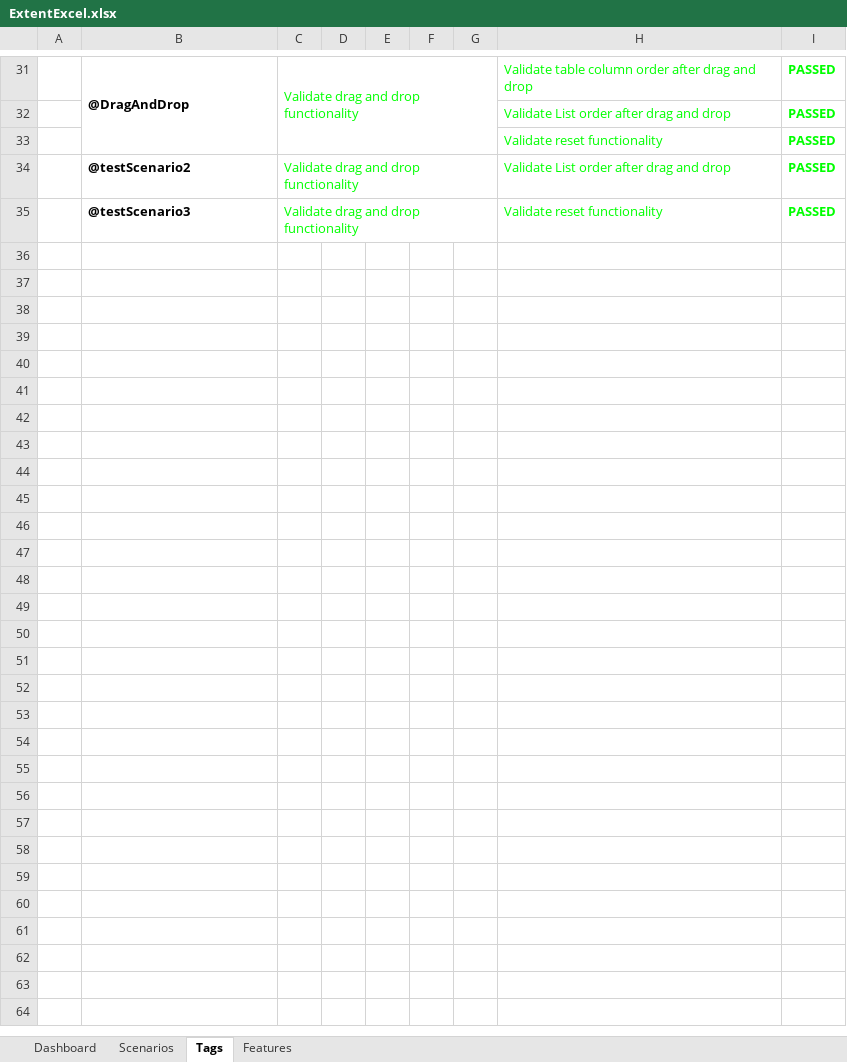
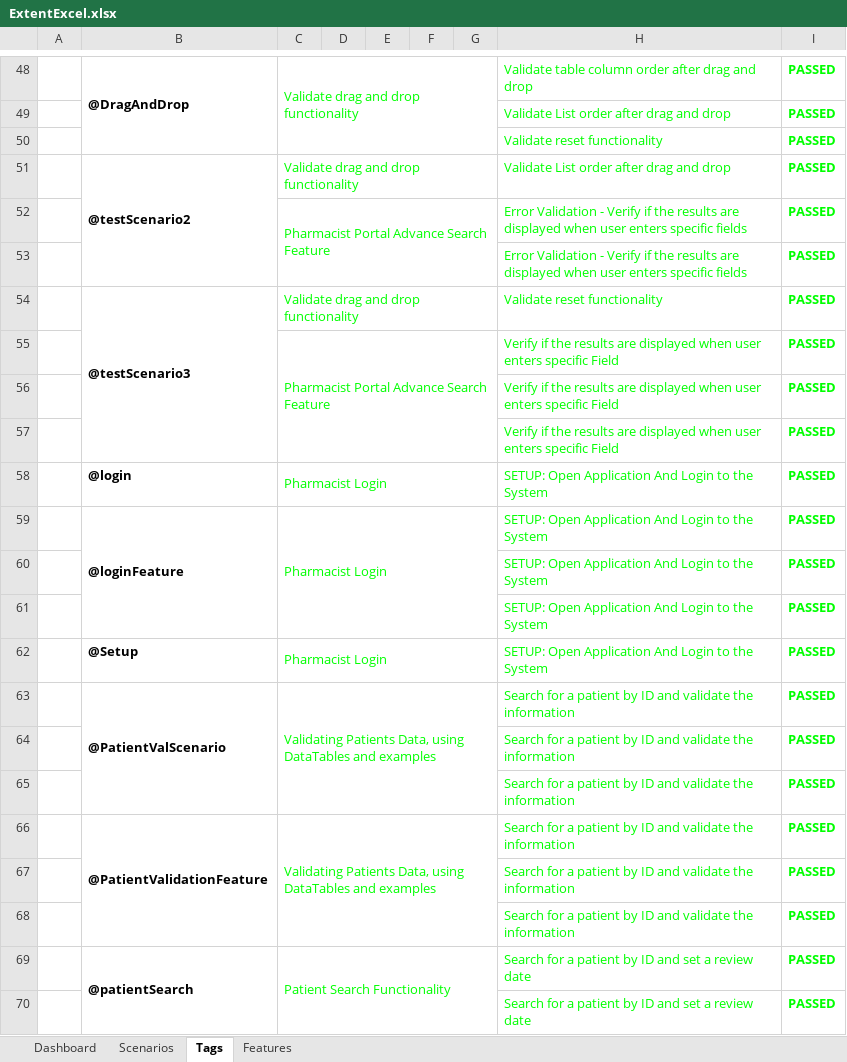
Before and after one commit to durveshpokade835/BITS_Cucumber_BDD, an Excel workbook: test-output/ExcelReport/ExtentExcel.xlsx, sheet Tags, drawn as a sheet; only a part is shown, gaps mark what is left out; values as stored, in another font and other column widths than the file's, no borders; charts and pictures not drawn; addresses are those after the commit; the diff covers the shown part only; the diff names each change by its address in the sheet, - before the commit and + after, or states it on an @@ line.

```diff
--- a/test-output/ExcelReport/ExtentExcel.xlsx (sheet Tags)
+++ b/test-output/ExcelReport/ExtentExcel.xlsx (sheet Tags)
+B51:B53 merged
+row 52:  |  | Pharmacist Portal Advance Search Feature |  |  |  |  | Error Validation - Verify if the results are displayed when user enters specific fields | PASSED
+row 53:  |  |  |  |  |  |  | Error Validation - Verify if the results are displayed when user enters specific fields | PASSED
+B54:B57 merged
+row 55:  |  | Pharmacist Portal Advance Search Feature |  |  |  |  | Verify if the results are displayed when user enters specific Field | PASSED
+row 56:  |  |  |  |  |  |  | Verify if the results are displayed when user enters specific Field | PASSED
+row 57:  |  |  |  |  |  |  | Verify if the results are displayed when user enters specific Field | PASSED
+row 58:  | @login | Pharmacist Login |  |  |  |  | SETUP: Open Application And Login to the System | PASSED
+row 59:  | @loginFeature | Pharmacist Login |  |  |  |  | SETUP: Open Application And Login to the System | PASSED
+row 60:  |  |  |  |  |  |  | SETUP: Open Application And Login to the System | PASSED
+row 61:  |  |  |  |  |  |  | SETUP: Open Application And Login to the System | PASSED
+row 62:  | @Setup | Pharmacist Login |  |  |  |  | SETUP: Open Application And Login to the System | PASSED
+row 63:  | @PatientValScenario | Validating Patients Data, using DataTables and examples |  |  |  |  | Search for a patient by ID and validate the information | PASSED
+row 64:  |  |  |  |  |  |  | Search for a patient by ID and validate the information | PASSED
+row 65:  |  |  |  |  |  |  | Search for a patient by ID and validate the information | PASSED
+row 66:  | @PatientValidationFeature | Validating Patients Data, using DataTables and examples |  |  |  |  | Search for a patient by ID and validate the information | PASSED
+row 67:  |  |  |  |  |  |  | Search for a patient by ID and validate the information | PASSED
+row 68:  |  |  |  |  |  |  | Search for a patient by ID and validate the information | PASSED
+row 69:  | @patientSearch | Patient Search Functionality |  |  |  |  | Search for a patient by ID and set a review date | PASSED
+row 70:  |  |  |  |  |  |  | Search for a patient by ID and set a review date | PASSED
```
Also changed, not shown: 34 added rows, 4 edited cells and merged cells elsewhere in this sheet, sheet Scenarios, sheet Features, charts or pictures, 19 other files.
